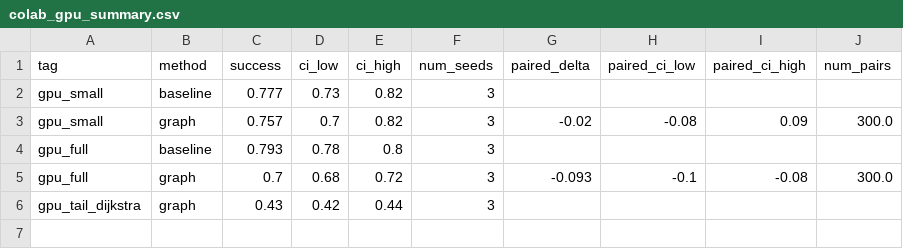
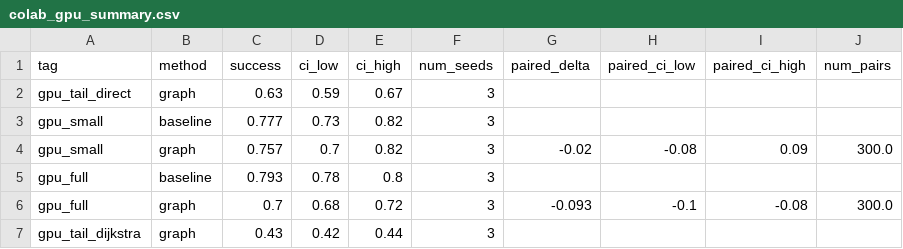
Before and after one commit to 2FIVE192/fb-multi-intention-planning, a CSV file: results/colab_gpu_summary.csv, drawn as a sheet; the diff names each change by its address in the sheet, - before the commit and + after, or states it on an @@ line.

```diff
--- a/results/colab_gpu_summary.csv
+++ b/results/colab_gpu_summary.csv
+row 2: gpu_tail_direct | graph | 0.63 | 0.59 | 0.67 | 3
```
Also changed, not shown: 4 other files.
